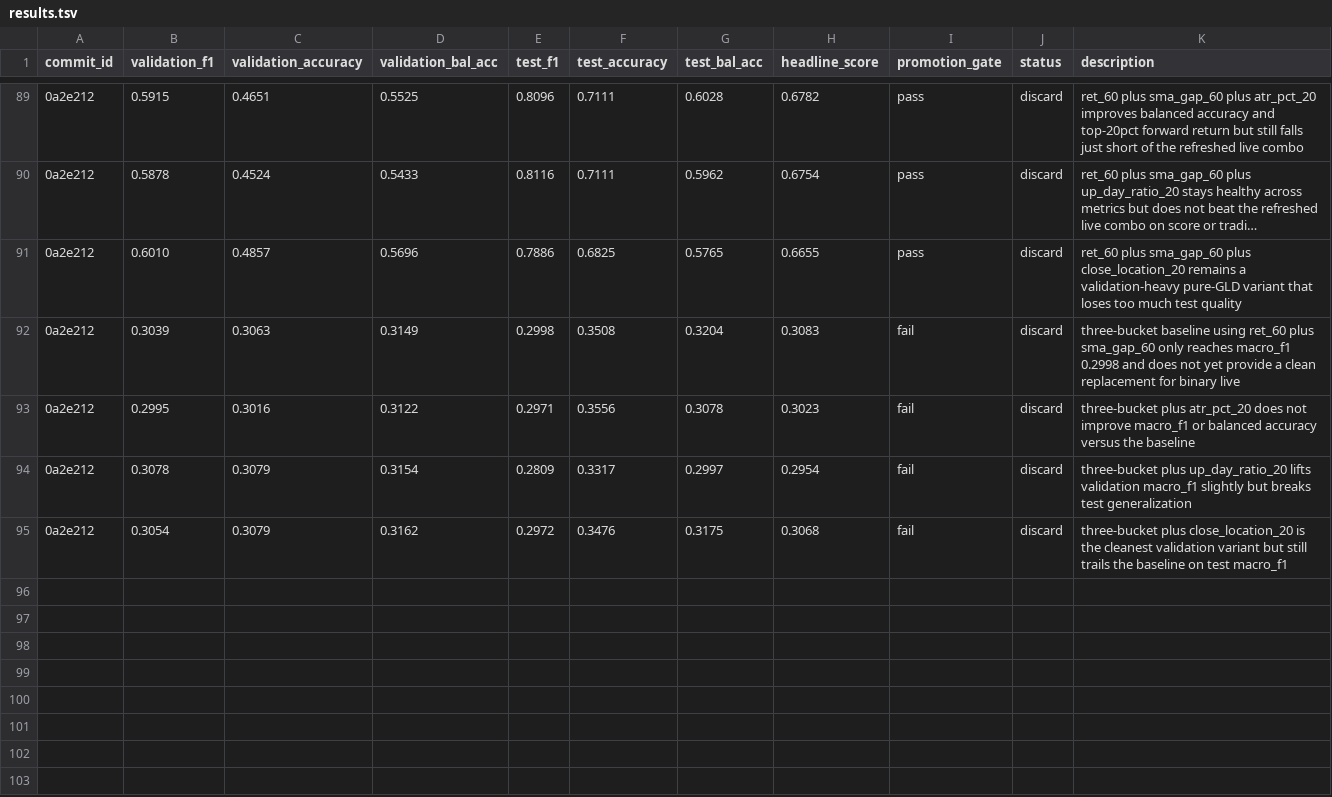
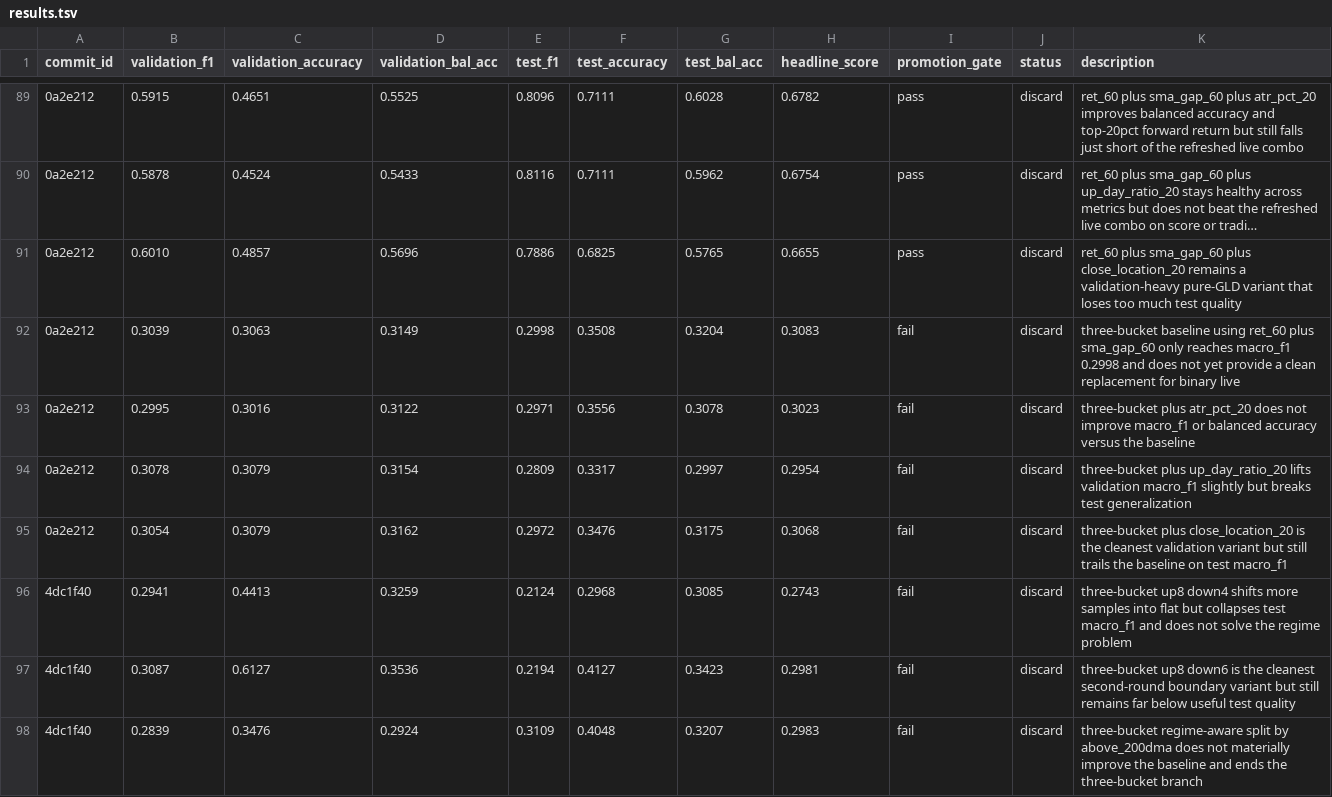
Before and after one commit to kaichieh/gld-swing-entry, a TSV file: results.tsv, drawn as a sheet; only a part is shown, gaps mark what is left out; long unchanged cells end in …; the diff names each change by its address in the sheet, - before the commit and + after, or states it on an @@ line.

Commit message:
Finish final three-bucket validation

```diff
--- a/results.tsv
+++ b/results.tsv
+row 96: 4dc1f40 | 0.2941 | 0.4413 | 0.3259 | 0.2124 | 0.2968 | 0.3085 | 0.2743 | fail | discard | three-bucket up8 down4 shifts more samples into flat but collapses test macro_f1 and does not solve the regime problem
+row 97: 4dc1f40 | 0.3087 | 0.6127 | 0.3536 | 0.2194 | 0.4127 | 0.3423 | 0.2981 | fail | discard | three-bucket up8 down6 is the cleanest second-round boundary variant but still remains far below useful test quality
+row 98: 4dc1f40 | 0.2839 | 0.3476 | 0.2924 | 0.3109 | 0.4048 | 0.3207 | 0.2983 | fail | discard | three-bucket regime-aware split by above_200dma does not materially improve the baseline and ends the three-bucket branch
```
Also changed, not shown: 5 other files.
